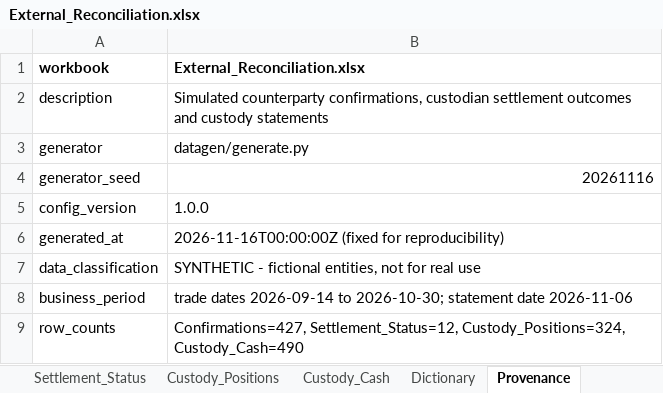
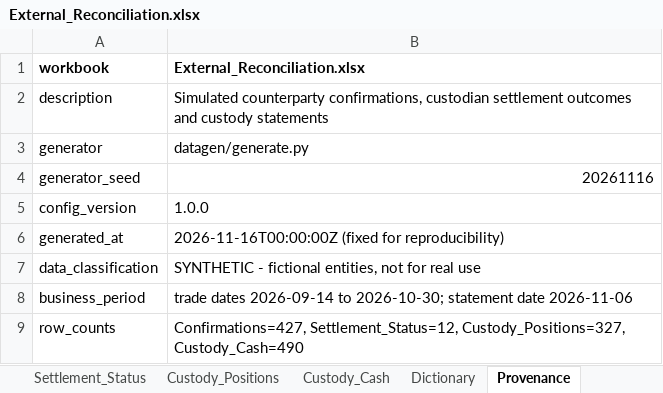
Before and after one commit to nipunrg1990rocks-dev/banking-ai-portfolio, an Excel workbook: projects/p7_capitalflow360/data/excel/External_Reconciliation.xlsx, sheet Provenance, drawn as a sheet; values as stored, in another font and other column widths than the file's, no borders; the diff names each change by its address in the sheet, - before the commit and + after, or states it on an @@ line.

```diff
--- a/projects/p7_capitalflow360/data/excel/External_Reconciliation.xlsx (sheet Provenance)
+++ b/projects/p7_capitalflow360/data/excel/External_Reconciliation.xlsx (sheet Provenance)
-B9 (External_Reconciliation.xlsx): Confirmations=427, Settlement_Status=12, Custody_Positions=324, Custody_Cash=490
+B9 (External_Reconciliation.xlsx): Confirmations=427, Settlement_Status=12, Custody_Positions=327, Custody_Cash=490
```
Also changed, not shown: sheet Confirmations, sheet Custody_Cash, sheet Custody_Positions, sheet Settlement_Status, projects/p7_capitalflow360/data/excel/Allocations.xlsx, projects/p7_capitalflow360/data/excel/Business_Calendars.xlsx, 37 other files.
